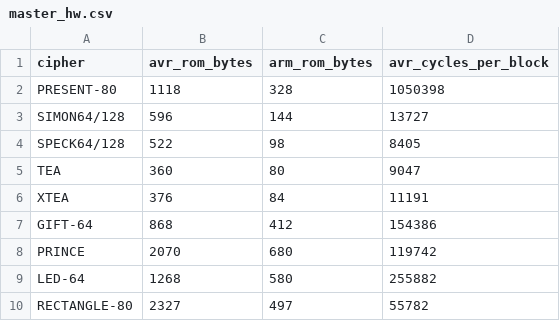
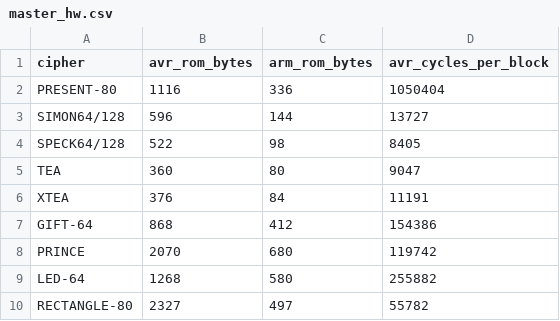
Before and after one commit to ujjalmca/Lightweight-cipher-survey, a CSV file: hardware/hw_footprint/master_hw.csv, drawn as a sheet.

```diff
--- a/hardware/hw_footprint/master_hw.csv
+++ b/hardware/hw_footprint/master_hw.csv
@@ -1,3 +1,3 @@
 cipher,avr_rom_bytes,arm_rom_bytes,avr_cycles_per_block
-PRESENT-80,1118,328,1050398
+PRESENT-80,1116,336,1050404
 SIMON64/128,596,144,13727
```
Also changed, not shown: hardware/simavr/cycles_avr.csv, 5 other files.
